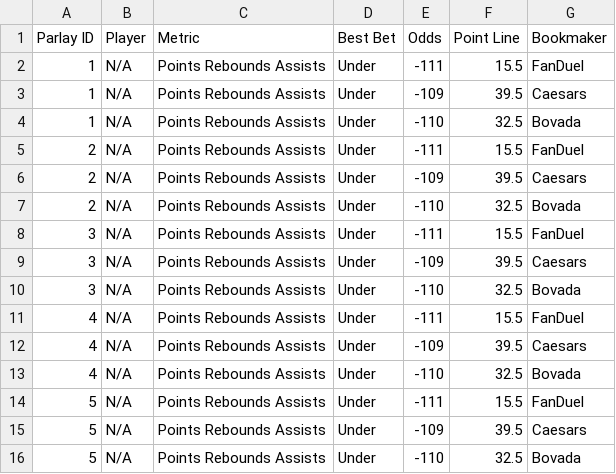
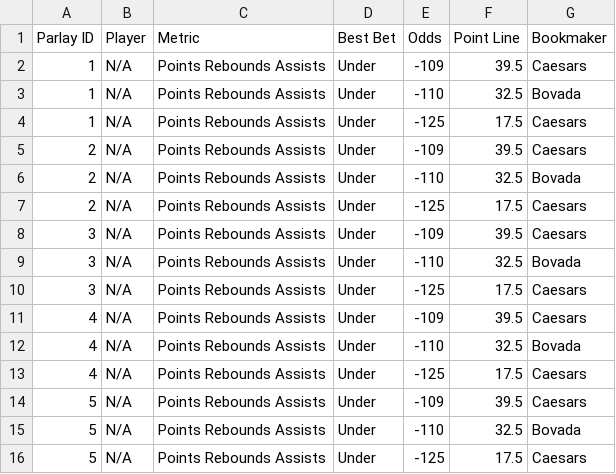
Before and after one commit to ajayiagbebaku/ProjectionDashboard, a CSV file: nba_player_parlays.csv, drawn as a sheet; removed rows and columns are numbered as before the commit, all else as after; the diff names each change by its address in the sheet, - before the commit and + after, or states it on an @@ line.

```diff
--- a/nba_player_parlays.csv
+++ b/nba_player_parlays.csv
-row 2: 1 | N/A | Points Rebounds Assists | Under | -111 | 15.5 | FanDuel
-row 5: 2 | N/A | Points Rebounds Assists | Under | -111 | 15.5 | FanDuel
+row 4: 1 | N/A | Points Rebounds Assists | Under | -125 | 17.5 | Caesars
-row 8: 3 | N/A | Points Rebounds Assists | Under | -111 | 15.5 | FanDuel
+row 7: 2 | N/A | Points Rebounds Assists | Under | -125 | 17.5 | Caesars
-row 11: 4 | N/A | Points Rebounds Assists | Under | -111 | 15.5 | FanDuel
+row 10: 3 | N/A | Points Rebounds Assists | Under | -125 | 17.5 | Caesars
-row 14: 5 | N/A | Points Rebounds Assists | Under | -111 | 15.5 | FanDuel
+row 13: 4 | N/A | Points Rebounds Assists | Under | -125 | 17.5 | Caesars
+row 16: 5 | N/A | Points Rebounds Assists | Under | -125 | 17.5 | Caesars
```
Also changed, not shown: nba_player_best_ev_projections.csv.
